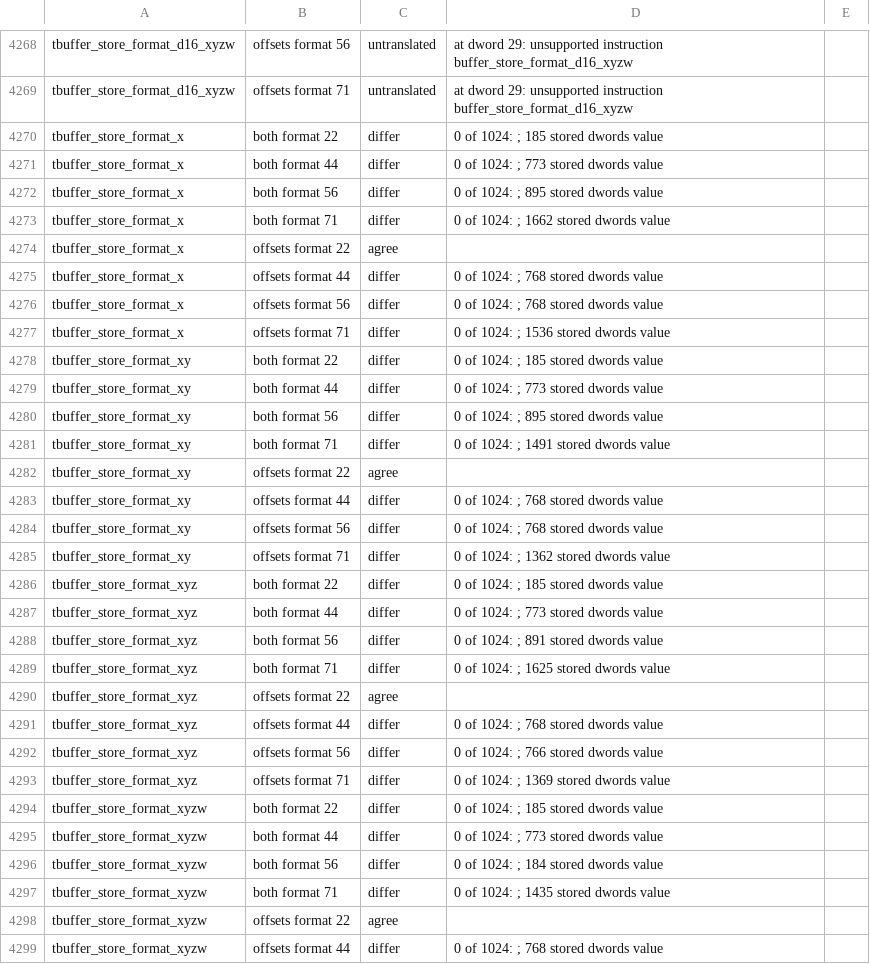
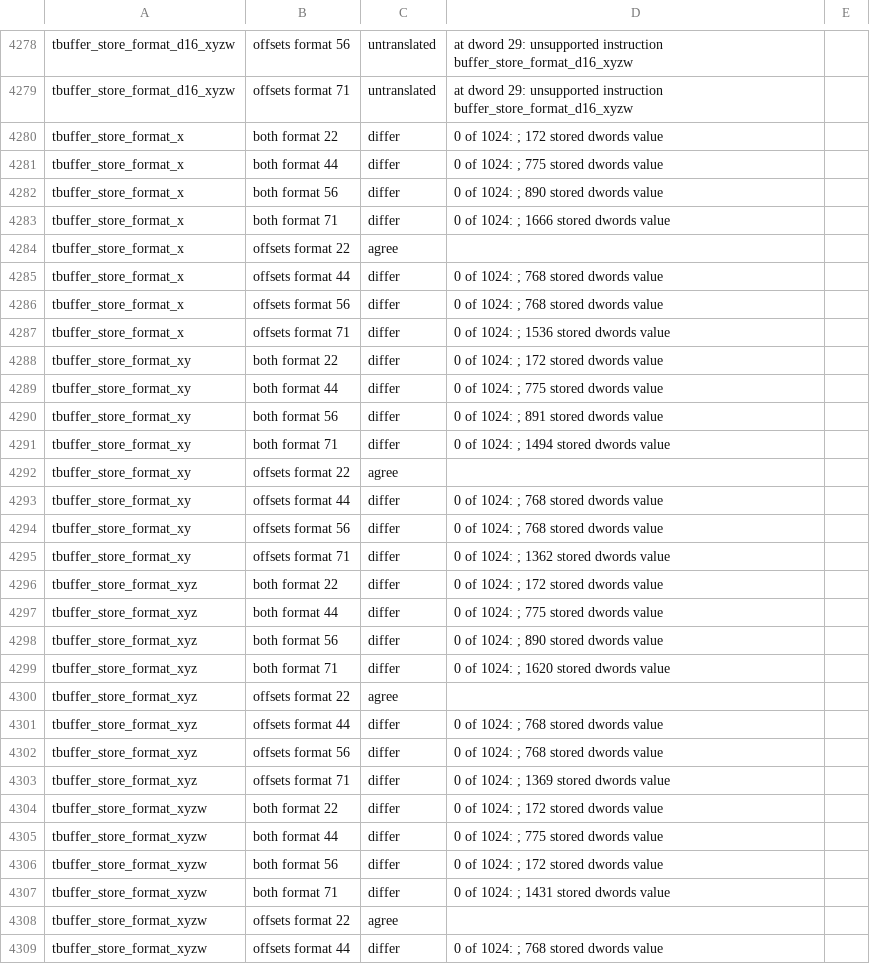
Before and after one commit to slopsmith/ps5slop, a TSV file: crates/hwcheck/results/gfx1033.tsv, drawn as a sheet; only a part is shown, gaps mark what is left out; the diff covers the shown part only.

```diff
--- a/crates/hwcheck/results/gfx1033.tsv
+++ b/crates/hwcheck/results/gfx1033.tsv
@@ -4269,6 +4279,6 @@ tbuffer_store_format_d16_xyzw	offsets format 56	untranslated	at dword 29: unsupp
 tbuffer_store_format_d16_xyzw	offsets format 71	untranslated	at dword 29: unsupported instruction buffer_store_format_d16_xyzw
-tbuffer_store_format_x	both format 22	differ	0 of 1024: ; 185 stored dwords value
-tbuffer_store_format_x	both format 44	differ	0 of 1024: ; 773 stored dwords value
-tbuffer_store_format_x	both format 56	differ	0 of 1024: ; 895 stored dwords value
-tbuffer_store_format_x	both format 71	differ	0 of 1024: ; 1662 stored dwords value
+tbuffer_store_format_x	both format 22	differ	0 of 1024: ; 172 stored dwords value
+tbuffer_store_format_x	both format 44	differ	0 of 1024: ; 775 stored dwords value
+tbuffer_store_format_x	both format 56	differ	0 of 1024: ; 890 stored dwords value
+tbuffer_store_format_x	both format 71	differ	0 of 1024: ; 1666 stored dwords value
 tbuffer_store_format_x	offsets format 22	agree
@@ -4277,6 +4287,6 @@ tbuffer_store_format_x	offsets format 56	differ	0 of 1024: ; 768 stored dwords v
 tbuffer_store_format_x	offsets format 71	differ	0 of 1024: ; 1536 stored dwords value
-tbuffer_store_format_xy	both format 22	differ	0 of 1024: ; 185 stored dwords value
-tbuffer_store_format_xy	both format 44	differ	0 of 1024: ; 773 stored dwords value
-tbuffer_store_format_xy	both format 56	differ	0 of 1024: ; 895 stored dwords value
-tbuffer_store_format_xy	both format 71	differ	0 of 1024: ; 1491 stored dwords value
+tbuffer_store_format_xy	both format 22	differ	0 of 1024: ; 172 stored dwords value
+tbuffer_store_format_xy	both format 44	differ	0 of 1024: ; 775 stored dwords value
+tbuffer_store_format_xy	both format 56	differ	0 of 1024: ; 891 stored dwords value
+tbuffer_store_format_xy	both format 71	differ	0 of 1024: ; 1494 stored dwords value
 tbuffer_store_format_xy	offsets format 22	agree
@@ -4285,14 +4295,14 @@ tbuffer_store_format_xy	offsets format 56	differ	0 of 1024: ; 768 stored dwords
 tbuffer_store_format_xy	offsets format 71	differ	0 of 1024: ; 1362 stored dwords value
-tbuffer_store_format_xyz	both format 22	differ	0 of 1024: ; 185 stored dwords value
-tbuffer_store_format_xyz	both format 44	differ	0 of 1024: ; 773 stored dwords value
-tbuffer_store_format_xyz	both format 56	differ	0 of 1024: ; 891 stored dwords value
-tbuffer_store_format_xyz	both format 71	differ	0 of 1024: ; 1625 stored dwords value
+tbuffer_store_format_xyz	both format 22	differ	0 of 1024: ; 172 stored dwords value
+tbuffer_store_format_xyz	both format 44	differ	0 of 1024: ; 775 stored dwords value
+tbuffer_store_format_xyz	both format 56	differ	0 of 1024: ; 890 stored dwords value
+tbuffer_store_format_xyz	both format 71	differ	0 of 1024: ; 1620 stored dwords value
 tbuffer_store_format_xyz	offsets format 22	agree
 tbuffer_store_format_xyz	offsets format 44	differ	0 of 1024: ; 768 stored dwords value
-tbuffer_store_format_xyz	offsets format 56	differ	0 of 1024: ; 766 stored dwords value
+tbuffer_store_format_xyz	offsets format 56	differ	0 of 1024: ; 768 stored dwords value
 tbuffer_store_format_xyz	offsets format 71	differ	0 of 1024: ; 1369 stored dwords value
-tbuffer_store_format_xyzw	both format 22	differ	0 of 1024: ; 185 stored dwords value
-tbuffer_store_format_xyzw	both format 44	differ	0 of 1024: ; 773 stored dwords value
-tbuffer_store_format_xyzw	both format 56	differ	0 of 1024: ; 184 stored dwords value
-tbuffer_store_format_xyzw	both format 71	differ	0 of 1024: ; 1435 stored dwords value
+tbuffer_store_format_xyzw	both format 22	differ	0 of 1024: ; 172 stored dwords value
+tbuffer_store_format_xyzw	both format 44	differ	0 of 1024: ; 775 stored dwords value
+tbuffer_store_format_xyzw	both format 56	differ	0 of 1024: ; 172 stored dwords value
+tbuffer_store_format_xyzw	both format 71	differ	0 of 1024: ; 1431 stored dwords value
 tbuffer_store_format_xyzw	offsets format 22	agree
```
Also changed, not shown: 10 added rows and 115 edited cells elsewhere in this file, 3 other files.
